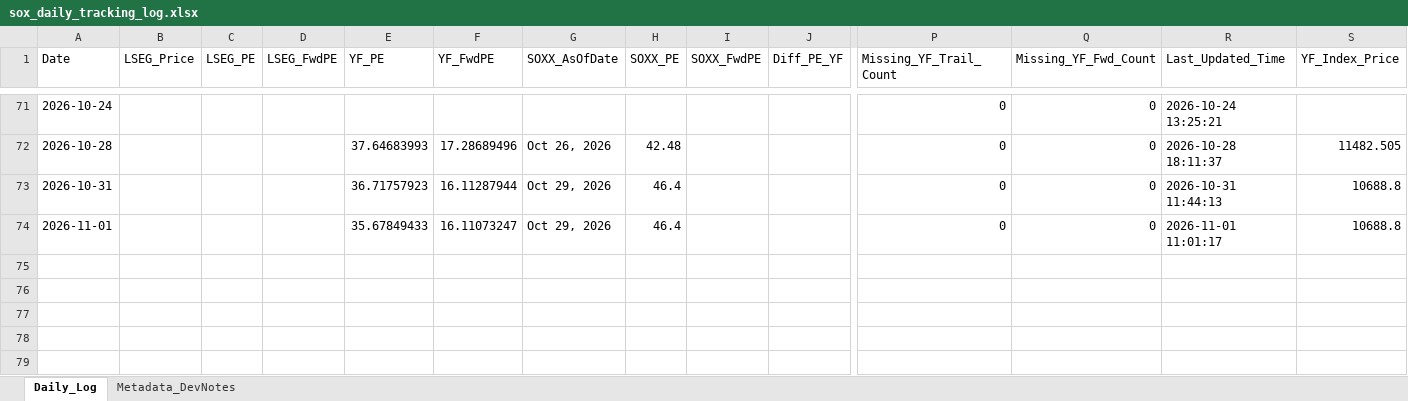
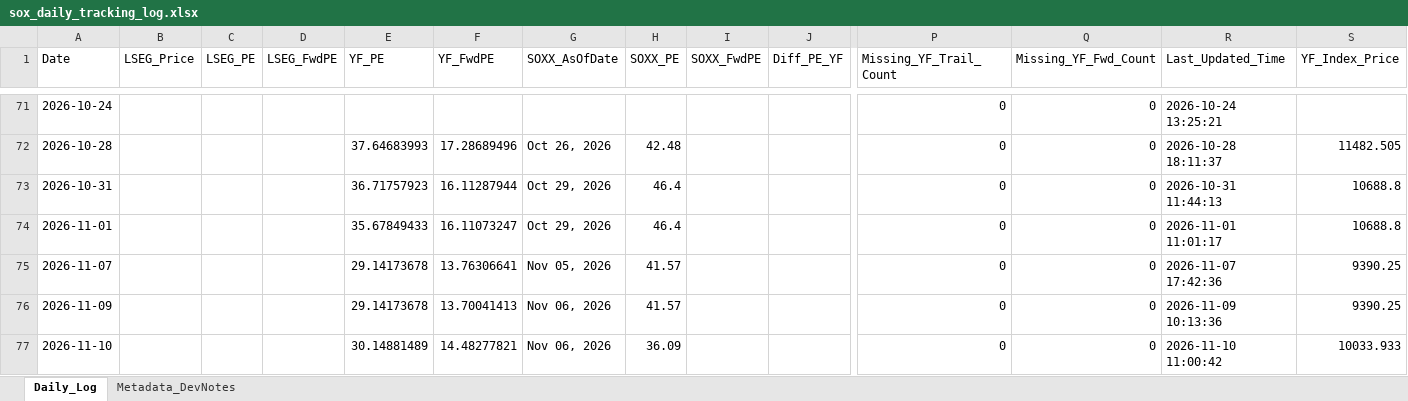
Before and after one commit to Wiimandy/sox-pe-river, an Excel workbook: sox_daily_tracking_log.xlsx, sheet Daily_Log, drawn as a sheet; only a part is shown, gaps mark what is left out; values as stored, in another font and other column widths than the file's, no borders; rows hold the shown columns only; the diff names each change by its address in the sheet, - before the commit and + after, or states it on an @@ line.

Commit message:
Auto-update SOX LSEG/yfinance proxy data

```diff
--- a/sox_daily_tracking_log.xlsx (sheet Daily_Log)
+++ b/sox_daily_tracking_log.xlsx (sheet Daily_Log)
+row 75: 2026-11-07 |  |  |  | 29.14173678 | 13.76306641 | Nov 05, 2026 | 41.57 |  |  | 0 | 0 | 2026-11-07 17:42:36 | 9390.25
+row 76: 2026-11-09 |  |  |  | 29.14173678 | 13.70041413 | Nov 06, 2026 | 41.57 |  |  | 0 | 0 | 2026-11-09 10:13:36 | 9390.25
+row 77: 2026-11-10 |  |  |  | 30.14881489 | 14.48277821 | Nov 06, 2026 | 36.09 |  |  | 0 | 0 | 2026-11-10 11:00:42 | 10033.933
```
